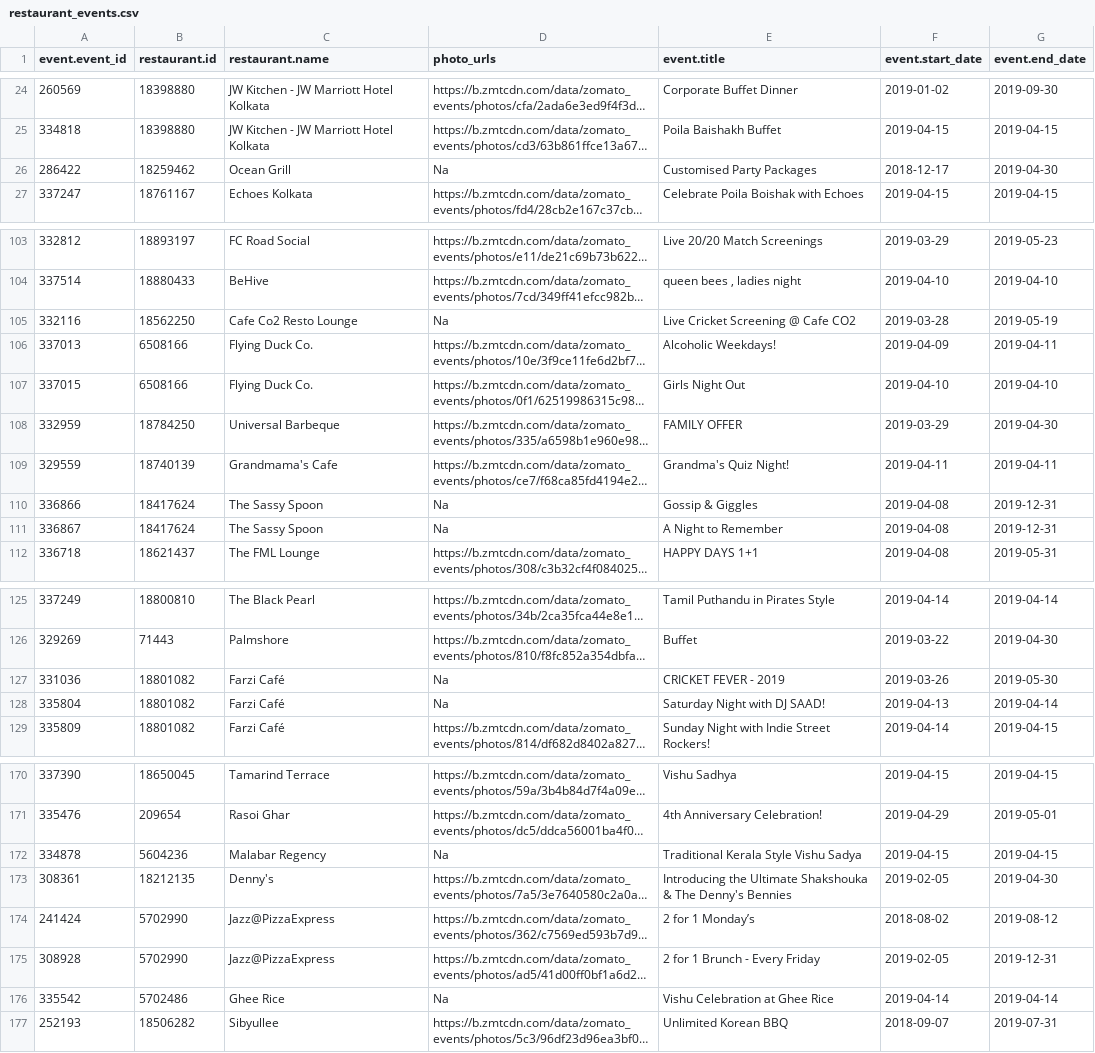
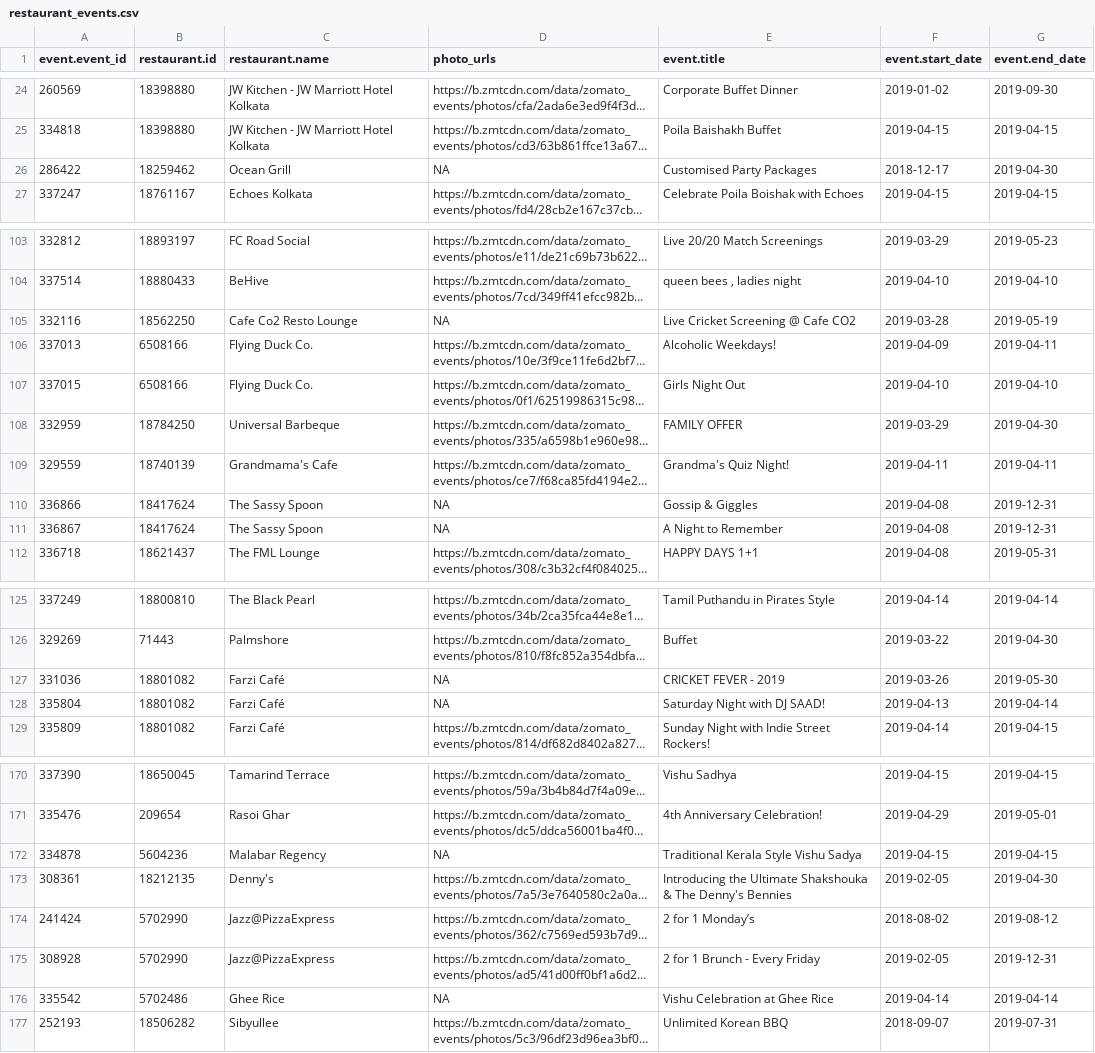
Before and after one commit to prawnzyy/GovTech-CareerCoach, a CSV file: restaurant_events.csv, drawn as a sheet; only a part is shown, gaps mark what is left out; long unchanged cells end in …; the diff covers the shown part only; the diff names each change by its address in the sheet, - before the commit and + after, or states it on an @@ line.

```diff
--- a/restaurant_events.csv
+++ b/restaurant_events.csv
-D26 (photo_urls): Na
+D26 (photo_urls): NA
-D105 (photo_urls): Na
+D105 (photo_urls): NA
-D110:D111 (photo_urls): Na
+D110:D111 (photo_urls): NA
-D127:D128 (photo_urls): Na
+D127:D128 (photo_urls): NA
-D172 (photo_urls): Na
+D172 (photo_urls): NA
-D176 (photo_urls): Na
+D176 (photo_urls): NA
```
Also changed, not shown: 18 edited cells elsewhere in this file, 1 other file.
